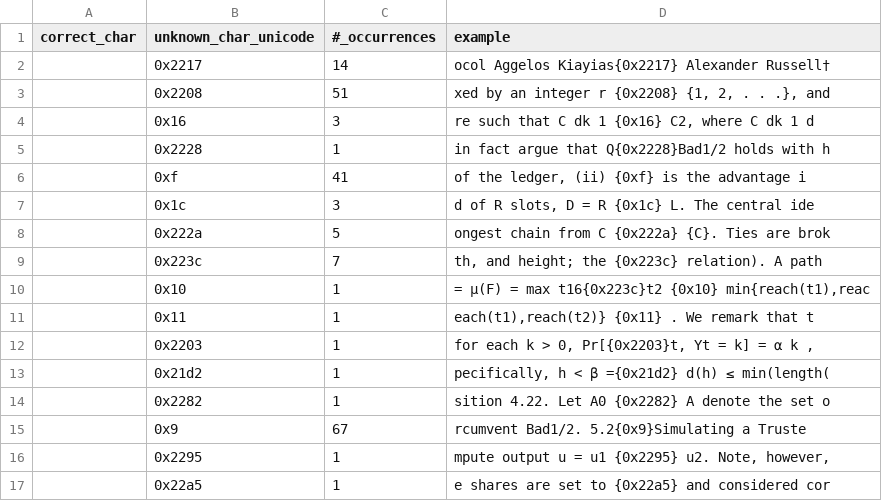
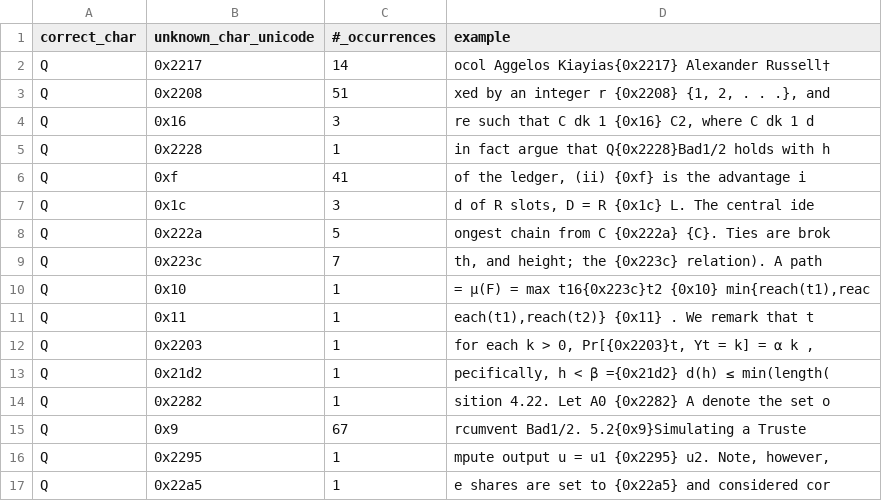
Before and after one commit to Brandon-Valley/white_paper_art, a CSV file: unkown_chars.csv, drawn as a sheet.

Commit message:
correct_txt_file() working

```diff
--- a/unkown_chars.csv
+++ b/unkown_chars.csv
@@ -1,17 +1,17 @@
 correct_char,unknown_char_unicode,#_occurrences,example
-,0x2217,14,ocol Aggelos Kiayias{0x2217} Alexander Russell†
-,0x2208,51,"xed by an integer r {0x2208} {1, 2, . . .}, and"
-,0x16,3,"re such that C dk 1 {0x16} C2, where C dk 1 d"
-,0x2228,1,in fact argue that Q{0x2228}Bad1/2 holds with h
-,0xf,41,"of the ledger, (ii) {0xf} is the advantage i"
-,0x1c,3,"d of R slots, D = R {0x1c} L. The central ide"
-,0x222a,5,ongest chain from C {0x222a} {C}. Ties are brok
-,0x223c,7,"th, and height; the {0x223c} relation). A path "
-,0x10,1,"= µ(F) = max t16{0x223c}t2 {0x10} min{reach(t1),reac"
-,0x11,1,"each(t1),reach(t2)} {0x11} . We remark that t"
-,0x2203,1," for each k > 0, Pr[{0x2203}t, Yt = k] = α k , "
-,0x21d2,1,"pecifically, h < β ={0x21d2} d(h) ≤ min(length("
-,0x2282,1,sition 4.22. Let A0 {0x2282} A denote the set o
-,0x9,67,rcumvent Bad1/2. 5.2{0x9}Simulating a Truste
-,0x2295,1,"mpute output u = u1 {0x2295} u2. Note, however,"
-,0x22a5,1,e shares are set to {0x22a5} and considered cor
+Q,0x2217,14,ocol Aggelos Kiayias{0x2217} Alexander Russell†
+Q,0x2208,51,"xed by an integer r {0x2208} {1, 2, . . .}, and"
+Q,0x16,3,"re such that C dk 1 {0x16} C2, where C dk 1 d"
+Q,0x2228,1,in fact argue that Q{0x2228}Bad1/2 holds with h
+Q,0xf,41,"of the ledger, (ii) {0xf} is the advantage i"
+Q,0x1c,3,"d of R slots, D = R {0x1c} L. The central ide"
+Q,0x222a,5,ongest chain from C {0x222a} {C}. Ties are brok
+Q,0x223c,7,"th, and height; the {0x223c} relation). A path "
+Q,0x10,1,"= µ(F) = max t16{0x223c}t2 {0x10} min{reach(t1),reac"
+Q,0x11,1,"each(t1),reach(t2)} {0x11} . We remark that t"
+Q,0x2203,1," for each k > 0, Pr[{0x2203}t, Yt = k] = α k , "
+Q,0x21d2,1,"pecifically, h < β ={0x21d2} d(h) ≤ min(length("
+Q,0x2282,1,sition 4.22. Let A0 {0x2282} A denote the set o
+Q,0x9,67,rcumvent Bad1/2. 5.2{0x9}Simulating a Truste
+Q,0x2295,1,"mpute output u = u1 {0x2295} u2. Note, however,"
+Q,0x22a5,1,e shares are set to {0x22a5} and considered cor
```
Also changed, not shown: corrected_chars.csv, 4 other files.
